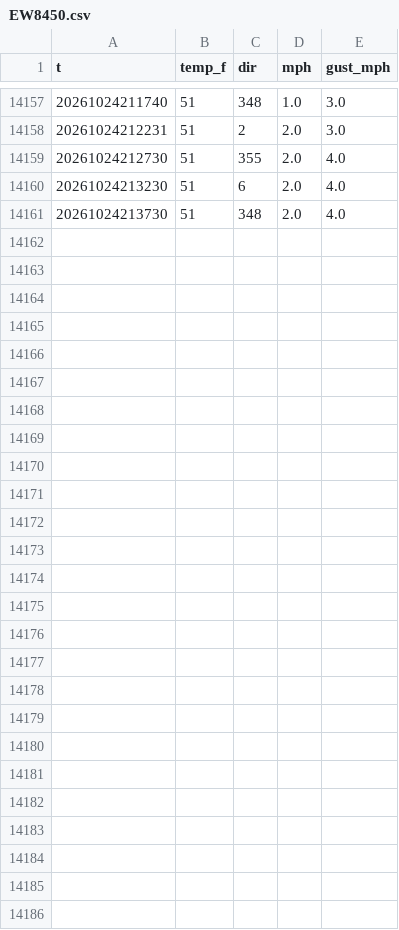
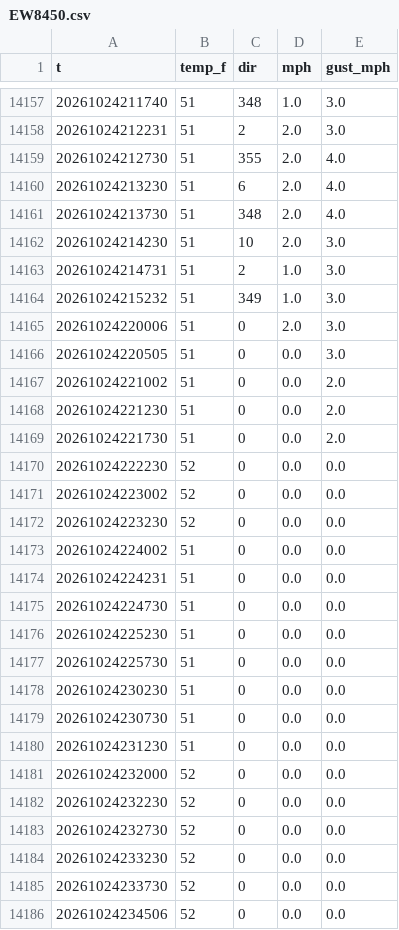
Before and after one commit to josh-porg/charles-race-card, a CSV file: sammamish/history/EW8450.csv, drawn as a sheet; only a part is shown, gaps mark what is left out; the diff names each change by its address in the sheet, - before the commit and + after, or states it on an @@ line.

```diff
--- a/sammamish/history/EW8450.csv
+++ b/sammamish/history/EW8450.csv
+row 14162: 20261024214230 | 51 | 10 | 2.0 | 3.0
+row 14163: 20261024214731 | 51 | 2 | 1.0 | 3.0
+row 14164: 20261024215232 | 51 | 349 | 1.0 | 3.0
+row 14165: 20261024220006 | 51 | 0 | 2.0 | 3.0
+row 14166: 20261024220505 | 51 | 0 | 0.0 | 3.0
+row 14167: 20261024221002 | 51 | 0 | 0.0 | 2.0
+row 14168: 20261024221230 | 51 | 0 | 0.0 | 2.0
+row 14169: 20261024221730 | 51 | 0 | 0.0 | 2.0
+row 14170: 20261024222230 | 52 | 0 | 0.0 | 0.0
+row 14171: 20261024223002 | 52 | 0 | 0.0 | 0.0
+row 14172: 20261024223230 | 52 | 0 | 0.0 | 0.0
+row 14173: 20261024224002 | 51 | 0 | 0.0 | 0.0
+row 14174: 20261024224231 | 51 | 0 | 0.0 | 0.0
+row 14175: 20261024224730 | 51 | 0 | 0.0 | 0.0
+row 14176: 20261024225230 | 51 | 0 | 0.0 | 0.0
+row 14177: 20261024225730 | 51 | 0 | 0.0 | 0.0
+row 14178: 20261024230230 | 51 | 0 | 0.0 | 0.0
+row 14179: 20261024230730 | 51 | 0 | 0.0 | 0.0
+row 14180: 20261024231230 | 51 | 0 | 0.0 | 0.0
+row 14181: 20261024232000 | 52 | 0 | 0.0 | 0.0
+row 14182: 20261024232230 | 52 | 0 | 0.0 | 0.0
+row 14183: 20261024232730 | 52 | 0 | 0.0 | 0.0
+row 14184: 20261024233230 | 52 | 0 | 0.0 | 0.0
+row 14185: 20261024233730 | 52 | 0 | 0.0 | 0.0
+row 14186: 20261024234506 | 52 | 0 | 0.0 | 0.0
```
Also changed, not shown: sammamish/history/GW8062.csv, whatcom/history/DW0884.csv, 8 other files.
